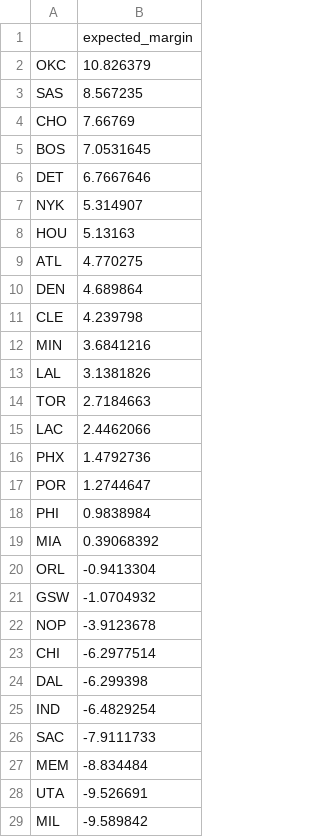
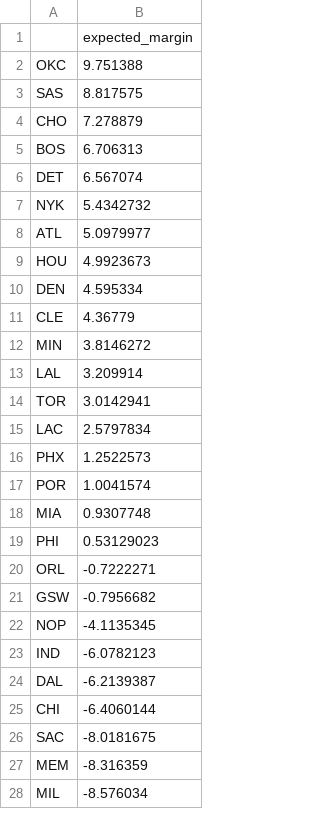
Before and after one commit to xocelyk/nba-forecast, a CSV file: data/predictive_ratings.csv, drawn as a sheet; only a part is shown; the diff covers the shown part only.

```diff
--- a/data/predictive_ratings.csv
+++ b/data/predictive_ratings.csv
@@ -1,29 +1,28 @@
 ,expected_margin
-OKC,10.826379
-SAS,8.567235
-CHO,7.66769
-BOS,7.0531645
-DET,6.7667646
-NYK,5.314907
-HOU,5.13163
-ATL,4.770275
-DEN,4.689864
-CLE,4.239798
-MIN,3.6841216
-LAL,3.1381826
-TOR,2.7184663
-LAC,2.4462066
-PHX,1.4792736
-POR,1.2744647
-PHI,0.9838984
-MIA,0.39068392
-ORL,-0.9413304
-GSW,-1.0704932
-NOP,-3.9123678
-CHI,-6.2977514
-DAL,-6.299398
-IND,-6.4829254
-SAC,-7.9111733
-MEM,-8.834484
-UTA,-9.526691
-MIL,-9.589842
+OKC,9.751388
+SAS,8.817575
+CHO,7.278879
+BOS,6.706313
+DET,6.567074
+NYK,5.4342732
+ATL,5.0979977
+HOU,4.9923673
+DEN,4.595334
+CLE,4.36779
+MIN,3.8146272
+LAL,3.209914
+TOR,3.0142941
+LAC,2.5797834
+PHX,1.2522573
+POR,1.0041574
+MIA,0.9307748
+PHI,0.53129023
+ORL,-0.7222271
+GSW,-0.7956682
+NOP,-4.1135345
+IND,-6.0782123
+DAL,-6.2139387
+CHI,-6.4060144
+SAC,-8.0181675
+MEM,-8.316359
+MIL,-8.576034
```
Also changed, not shown: 2 added rows, 1 removed row and 1 edited cell elsewhere in this file, data/main_2026.csv, data/predicted_margins.csv, 12 other files.
